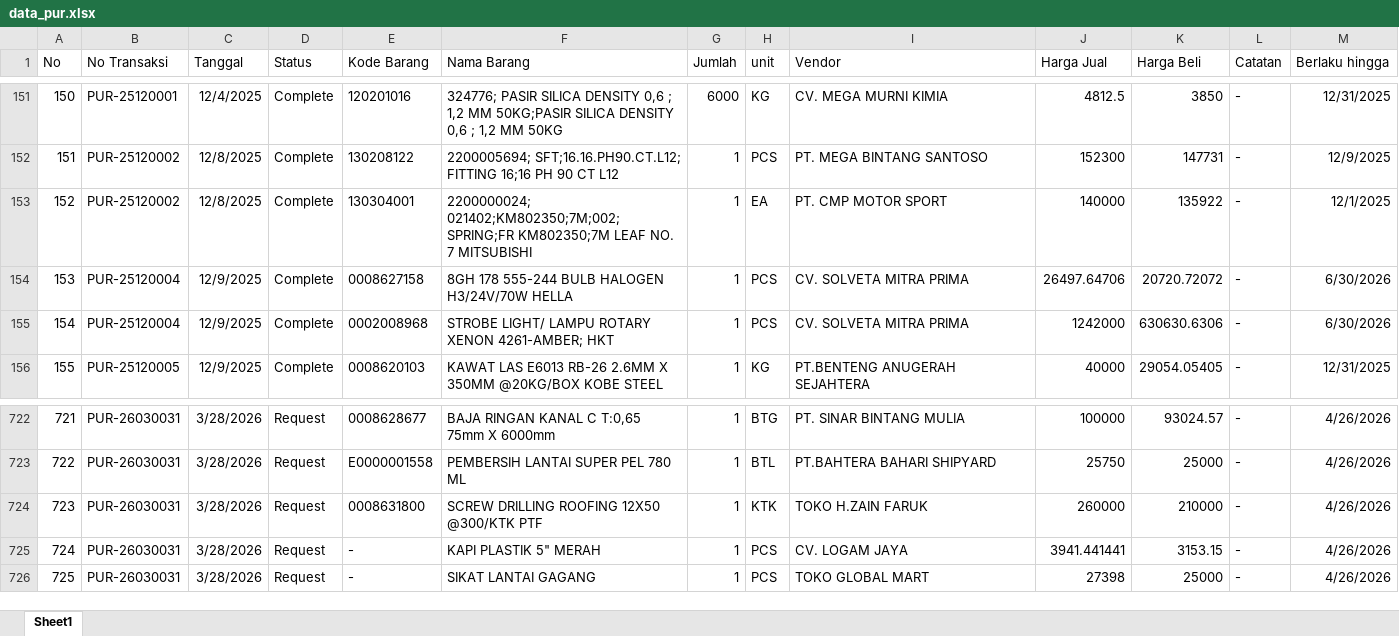
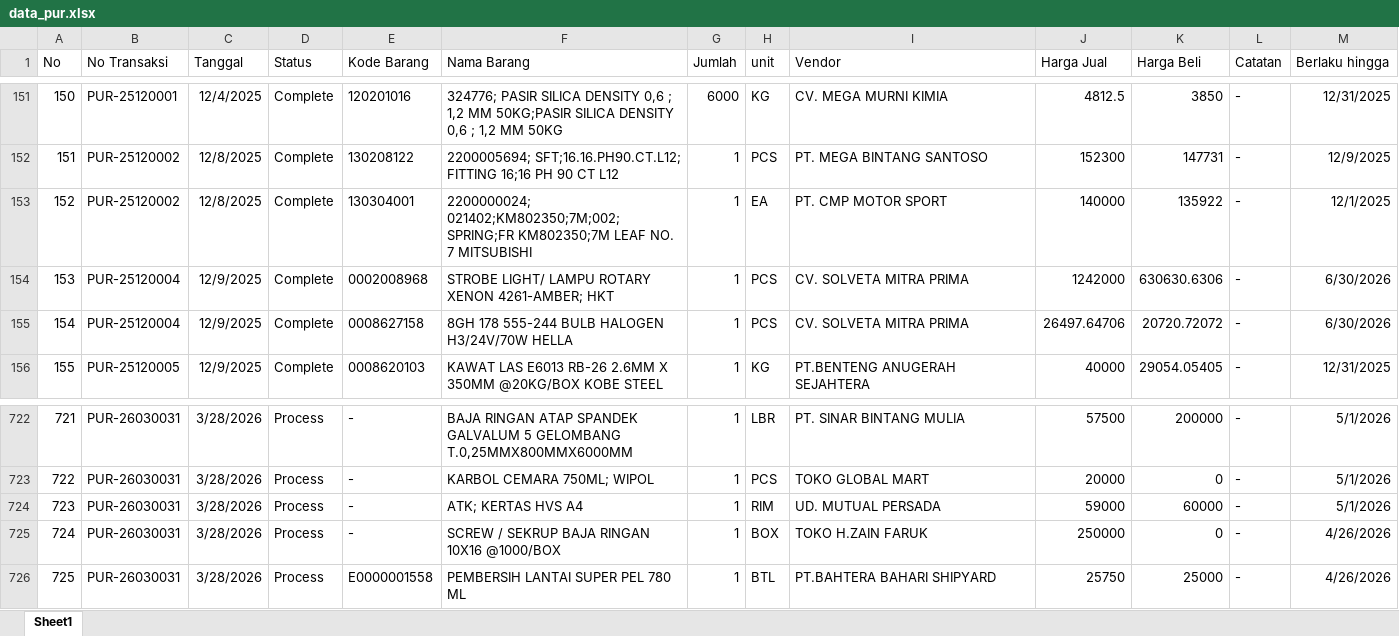
Before and after one commit to alighazaliag120-star/dashboard, an Excel workbook: data_pur.xlsx, sheet Sheet1, drawn as a sheet; only a part is shown, gaps mark what is left out; values as stored, in another font and other column widths than the file's, no borders; the diff covers the shown part only; the diff names each change by its address in the sheet, - before the commit and + after, or states it on an @@ line.

```diff
--- a/data_pur.xlsx (sheet Sheet1)
+++ b/data_pur.xlsx (sheet Sheet1)
@@ column A (No) renumbered between rows 6 and 775 @@
@@ row 155 moved to row 154: 153 @@
-D722:D726 (Status): Request
+D722:D726 (Status): Process
-E722 (Kode Barang): 0008628677
+E722 (Kode Barang): -
-F722 (Nama Barang): BAJA RINGAN KANAL C T:0,65 75mm X 6000mm
+F722 (Nama Barang): BAJA RINGAN ATAP SPANDEK GALVALUM 5 GELOMBANG T.0,25MMX800MMX6000MM
-H722 (unit): BTG
+H722 (unit): LBR
-J722 (Harga Jual): 100000
+J722 (Harga Jual): 57500
-K722 (Harga Beli): 93024.57
+K722 (Harga Beli): 200000
-M722:M724 (Berlaku hingga): 4/26/2026
+M722:M724 (Berlaku hingga): 5/1/2026
-E723 (Kode Barang): E0000001558
+E723 (Kode Barang): -
-F723 (Nama Barang): PEMBERSIH LANTAI SUPER PEL 780 ML
+F723 (Nama Barang): KARBOL CEMARA 750ML; WIPOL
-H723 (unit): BTL
+H723 (unit): PCS
-I723 (Vendor): PT.BAHTERA BAHARI SHIPYARD
+I723 (Vendor): TOKO GLOBAL MART
-J723 (Harga Jual): 25750
+J723 (Harga Jual): 20000
-K723 (Harga Beli): 25000
+K723 (Harga Beli): 0
-E724 (Kode Barang): 0008631800
+E724 (Kode Barang): -
-F724 (Nama Barang): SCREW DRILLING ROOFING 12X50 @300/KTK PTF
+F724 (Nama Barang): ATK; KERTAS HVS A4
-H724 (unit): KTK
+H724 (unit): RIM
-I724 (Vendor): TOKO H.ZAIN FARUK
+I724 (Vendor): UD. MUTUAL PERSADA
-J724 (Harga Jual): 260000
+J724 (Harga Jual): 59000
-K724 (Harga Beli): 210000
+K724 (Harga Beli): 60000
-F725 (Nama Barang): KAPI PLASTIK 5" MERAH
+F725 (Nama Barang): SCREW / SEKRUP BAJA RINGAN 10X16 @1000/BOX
-H725 (unit): PCS
+H725 (unit): BOX
-I725 (Vendor): CV. LOGAM JAYA
+I725 (Vendor): TOKO H.ZAIN FARUK
-J725 (Harga Jual): 3941.441441
+J725 (Harga Jual): 250000
-K725 (Harga Beli): 3153.15
+K725 (Harga Beli): 0
-E726 (Kode Barang): -
+E726 (Kode Barang): E0000001558
-F726 (Nama Barang): SIKAT LANTAI GAGANG
+F726 (Nama Barang): PEMBERSIH LANTAI SUPER PEL 780 ML
-H726 (unit): PCS
+H726 (unit): BTL
-I726 (Vendor): TOKO GLOBAL MART
+I726 (Vendor): PT.BAHTERA BAHARI SHIPYARD
-J726 (Harga Jual): 27398
+J726 (Harga Jual): 25750
```
Also changed, not shown: 10 added rows, 4 removed rows, 350 moved rows and 203 edited cells elsewhere in this sheet, data_npr.xlsx.
